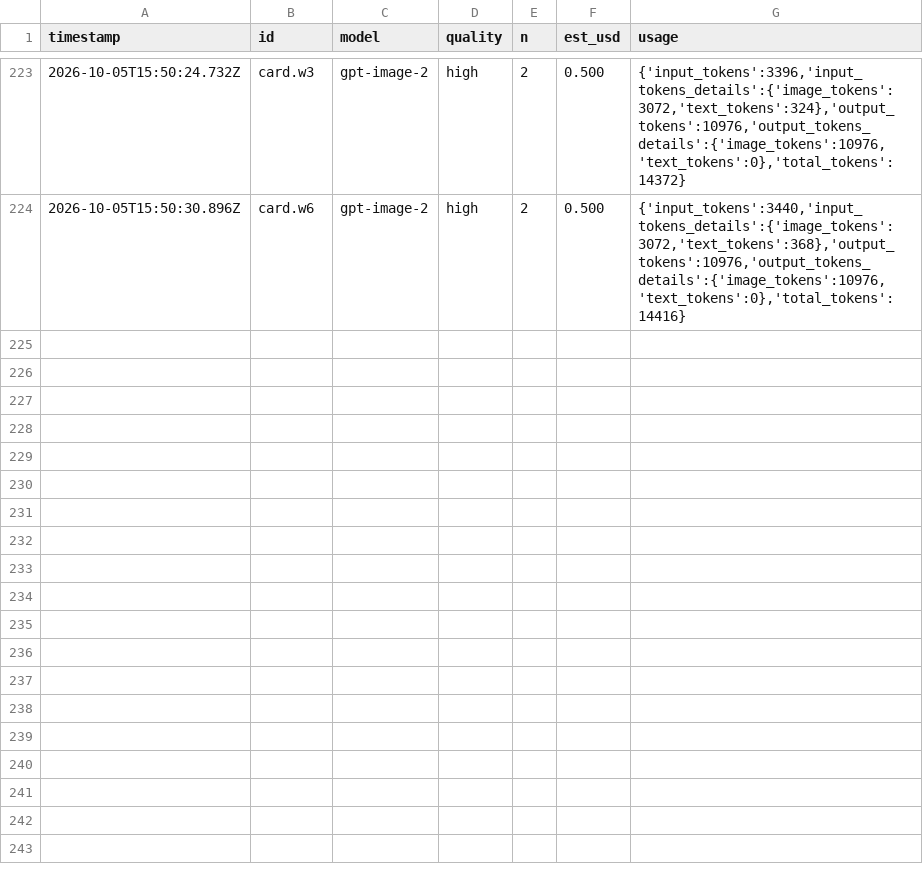
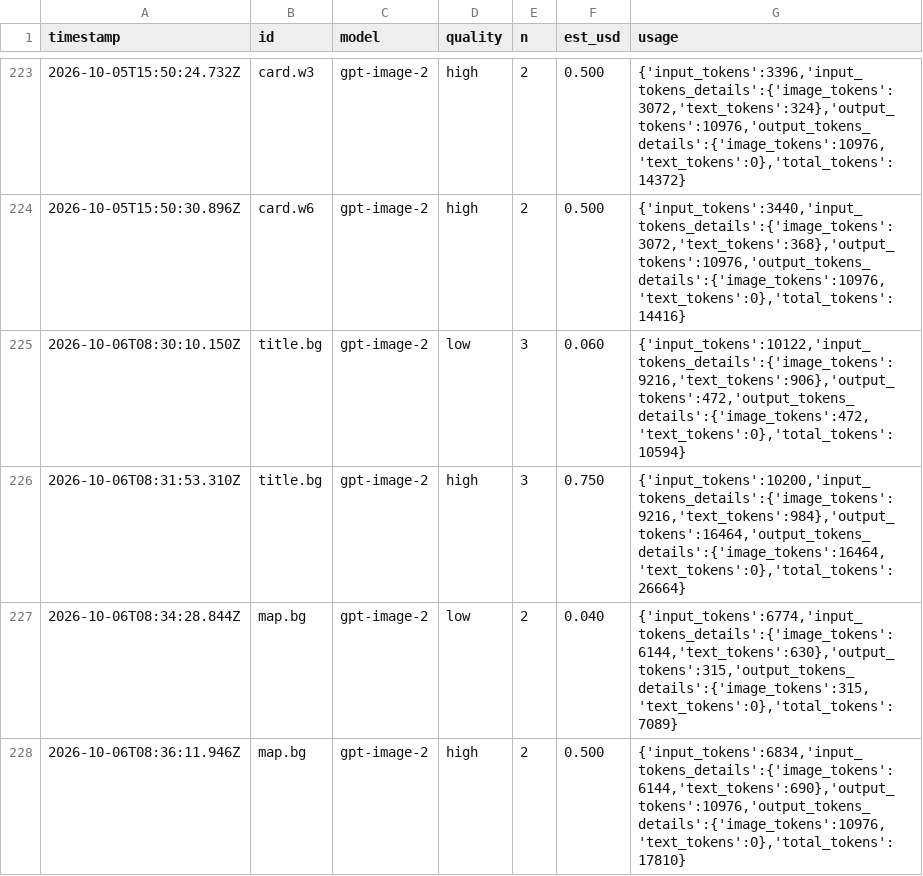
Before and after one commit to TalSerphos/Super-Yaniv-Bros, a CSV file: art/cost-log.csv, drawn as a sheet; only a part is shown, gaps mark what is left out; the diff names each change by its address in the sheet, - before the commit and + after, or states it on an @@ line.

```diff
--- a/art/cost-log.csv
+++ b/art/cost-log.csv
+row 225: 2026-10-06T08:30:10.150Z | title.bg | gpt-image-2 | low | 3 | 0.060 | {'input_tokens':10122,'input_tokens_details':{'image_tokens':9216,'text_tokens':906},'output_tokens':472,'output_tokens_details':{'image_tokens':472,'text_tokens':0},'total_tokens':10594}
+row 226: 2026-10-06T08:31:53.310Z | title.bg | gpt-image-2 | high | 3 | 0.750 | {'input_tokens':10200,'input_tokens_details':{'image_tokens':9216,'text_tokens':984},'output_tokens':16464,'output_tokens_details':{'image_tokens':16464,'text_tokens':0},'total_tokens':26664}
+row 227: 2026-10-06T08:34:28.844Z | map.bg | gpt-image-2 | low | 2 | 0.040 | {'input_tokens':6774,'input_tokens_details':{'image_tokens':6144,'text_tokens':630},'output_tokens':315,'output_tokens_details':{'image_tokens':315,'text_tokens':0},'total_tokens':7089}
+row 228: 2026-10-06T08:36:11.946Z | map.bg | gpt-image-2 | high | 2 | 0.500 | {'input_tokens':6834,'input_tokens_details':{'image_tokens':6144,'text_tokens':690},'output_tokens':10976,'output_tokens_details':{'image_tokens':10976,'text_tokens':0},'total_tokens':17810}
```
Also changed, not shown: 17 other files.
